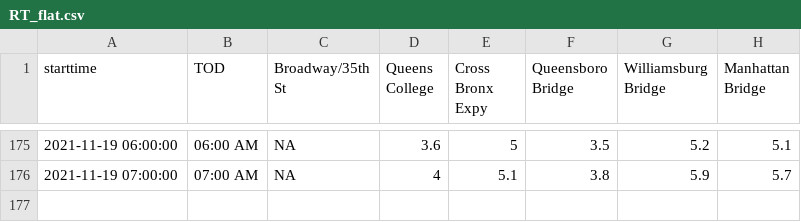
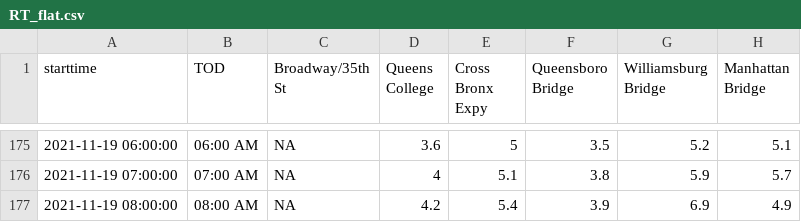
Before and after one commit to nychealth/realtime-air-quality, a CSV file: RT_flat.csv, drawn as a sheet; only a part is shown, gaps mark what is left out; the diff names each change by its address in the sheet, - before the commit and + after, or states it on an @@ line.

Commit message:
Regular auto-commit

```diff
--- a/RT_flat.csv
+++ b/RT_flat.csv
+row 177: 2021-11-19 08:00:00 | 08:00 AM | NA | 4.2 | 5.4 | 3.9 | 6.9 | 4.9
```
